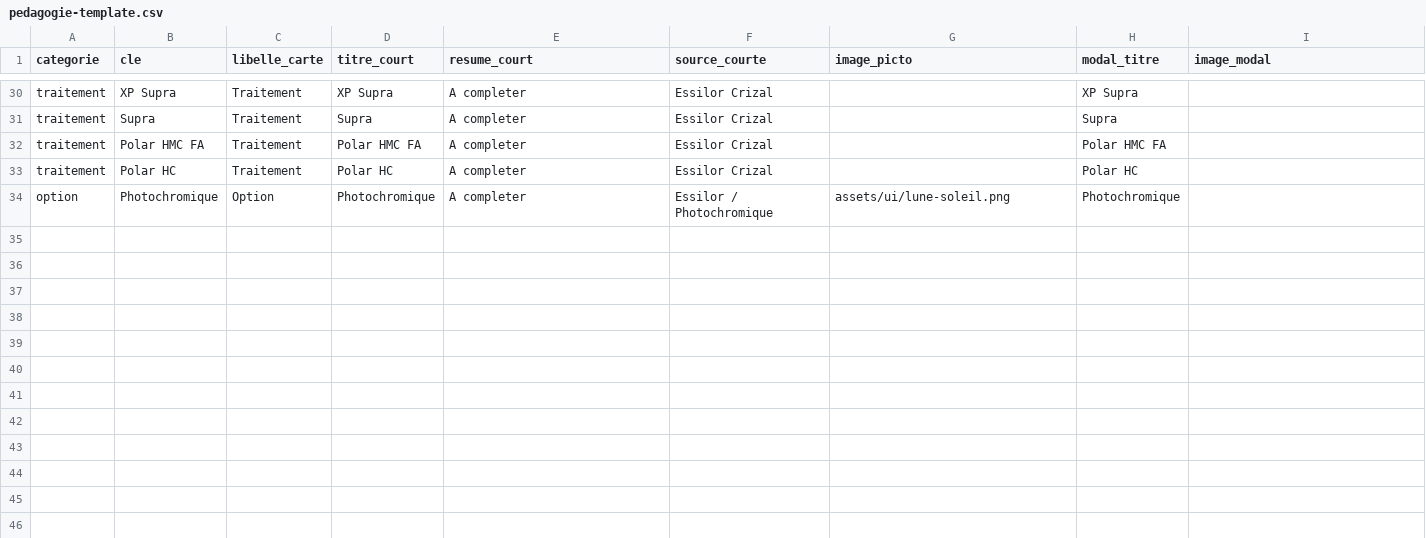
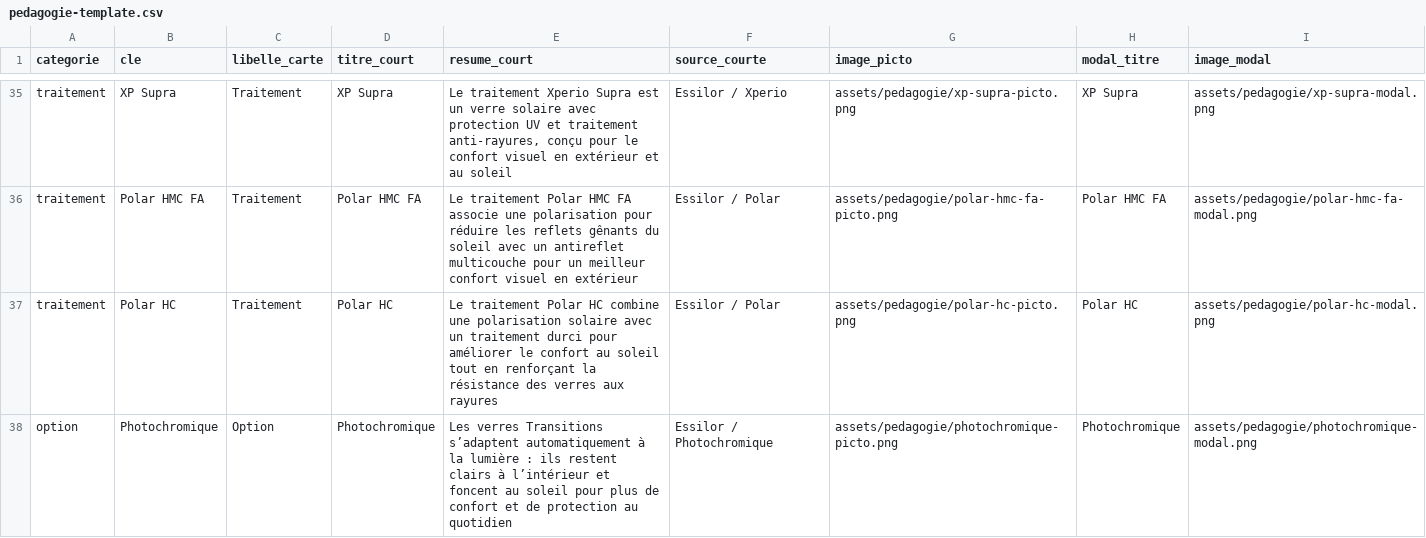
Before and after one commit to hijomi2013/orion-podium-test, a CSV file: data/pedagogie-template.csv, drawn as a sheet; only a part is shown, gaps mark what is left out; removed rows and columns are numbered as before the commit, all else as after; the diff covers the shown part only; the diff names each change by its address in the sheet, - before the commit and + after, or states it on an @@ line.

```diff
--- a/data/pedagogie-template.csv
+++ b/data/pedagogie-template.csv
-E35 (resume_court): A completer
+E35 (resume_court): Le traitement Xperio Supra est un verre solaire avec protection UV et traitement anti-rayures, conçu pour le confort visuel en extérieur et au soleil
-F35 (source_courte): Essilor Crizal
+F35 (source_courte): Essilor / Xperio
-G35 (image_picto): (empty)
+G35 (image_picto): assets/pedagogie/xp-supra-picto.png
-I35 (image_modal): (empty)
+I35 (image_modal): assets/pedagogie/xp-supra-modal.png
-row 31: traitement | Supra | Traitement | Supra | A completer | Essilor Crizal |  | Supra
-E36 (resume_court): A completer
+E36 (resume_court): Le traitement Polar HMC FA associe une polarisation pour réduire les reflets gênants du soleil avec un antireflet multicouche pour un meilleur confort visuel en extérieur
-F36:F37 (source_courte): Essilor Crizal
+F36:F37 (source_courte): Essilor / Polar
-G36 (image_picto): (empty)
+G36 (image_picto): assets/pedagogie/polar-hmc-fa-picto.png
-I36 (image_modal): (empty)
+I36 (image_modal): assets/pedagogie/polar-hmc-fa-modal.png
-E37 (resume_court): A completer
+E37 (resume_court): Le traitement Polar HC combine une polarisation solaire avec un traitement durci pour améliorer le confort au soleil tout en renforçant la résistance des verres aux rayures
-G37 (image_picto): (empty)
+G37 (image_picto): assets/pedagogie/polar-hc-picto.png
-I37 (image_modal): (empty)
+I37 (image_modal): assets/pedagogie/polar-hc-modal.png
-E38 (resume_court): A completer
+E38 (resume_court): Les verres Transitions s’adaptent automatiquement à la lumière : ils restent clairs à l’intérieur et foncent au soleil pour plus de confort et de protection au quotidien
-G38 (image_picto): assets/ui/lune-soleil.png
+G38 (image_picto): assets/pedagogie/photochromique-picto.png
-I38 (image_modal): (empty)
+I38 (image_modal): assets/pedagogie/photochromique-modal.png
```
Also changed, not shown: 8 added rows, 3 removed rows and 60 edited cells elsewhere in this file, data/verres-template.csv, 49 other files.
